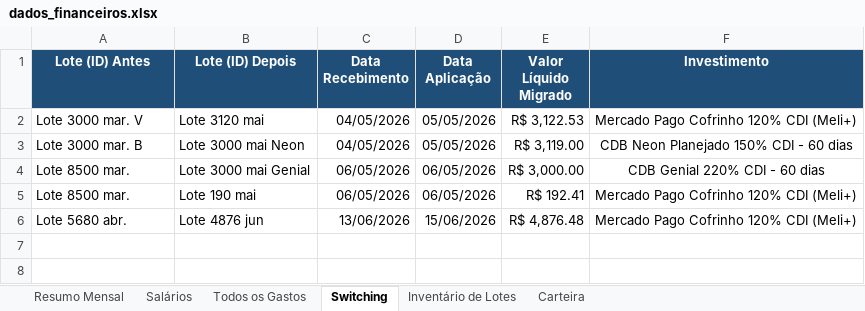
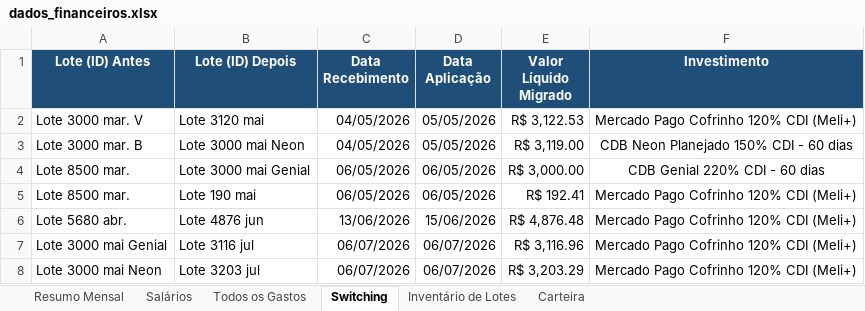
Before and after one commit to WevertonGomesCosta/payment-investment-allocation, an Excel workbook: dados/dados_financeiros.xlsx, sheet Switching, drawn as a sheet; values as stored, in another font and other column widths than the file's, no borders; charts and pictures not drawn; the diff names each change by its address in the sheet, - before the commit and + after, or states it on an @@ line.

```diff
--- a/dados/dados_financeiros.xlsx (sheet Switching)
+++ b/dados/dados_financeiros.xlsx (sheet Switching)
+row 7: Lote 3000 mai Genial | Lote 3116 jul | 06/07/2026 | 06/07/2026 | R$ 3,116.96 | Mercado Pago Cofrinho 120% CDI (Meli+)
+row 8: Lote 3000 mai Neon | Lote 3203 jul | 06/07/2026 | 06/07/2026 | R$ 3,203.29 | Mercado Pago Cofrinho 120% CDI (Meli+)
```
Also changed, not shown: sheet Todos os Gastos, sheet Resumo Mensal, sheet Salários, sheet Inventário de Lotes, charts or pictures, 1 other file.
